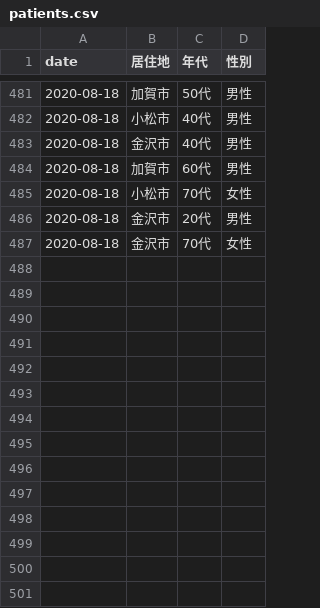
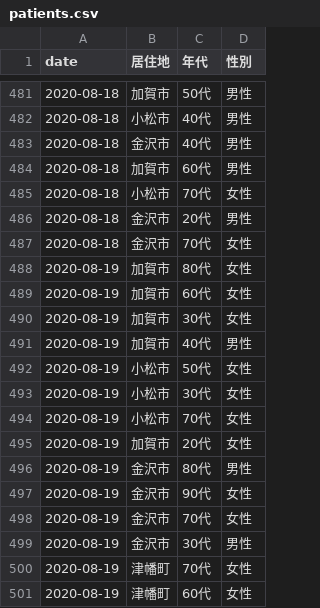
Before and after one commit to Retsuki/covid19-ishikawa-scraper, a CSV file: src/downloads/patients_data/patients.csv, drawn as a sheet; only a part is shown, gaps mark what is left out.

```diff
--- a/src/downloads/patients_data/patients.csv
+++ b/src/downloads/patients_data/patients.csv
@@ -489 +489,15 @@ date,居住地,年代,性別
 2020-08-18,金沢市,70代,女性
+2020-08-19,加賀市,80代,女性
+2020-08-19,加賀市,60代,女性
+2020-08-19,加賀市,30代,女性
+2020-08-19,加賀市,40代,男性
+2020-08-19,小松市,50代,女性
+2020-08-19,小松市,30代,女性
+2020-08-19,小松市,70代,女性
+2020-08-19,加賀市,20代,女性
+2020-08-19,金沢市,80代,男性
+2020-08-19,金沢市,90代,女性
+2020-08-19,金沢市,70代,女性
+2020-08-19,金沢市,30代,男性
+2020-08-19,津幡町,70代,女性
+2020-08-19,津幡町,60代,女性
```
Also changed, not shown: src/downloads/final_data/total.csv, src/downloads/residence_pacients/total.csv, 3 other files.
